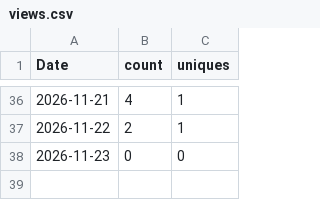
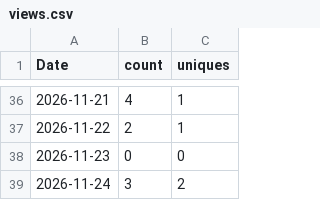
Before and after one commit to vogtpet/NHK, a CSV file: tools/traffic/views.csv, drawn as a sheet; only a part is shown, gaps mark what is left out.

```diff
--- a/tools/traffic/views.csv
+++ b/tools/traffic/views.csv
@@ -38 +38,2 @@ Date,count,uniques
 2026-11-23,0,0
+2026-11-24,3,2
```
Also changed, not shown: tools/traffic/history.csv, tools/traffic/site_views.csv, 2 other files.
